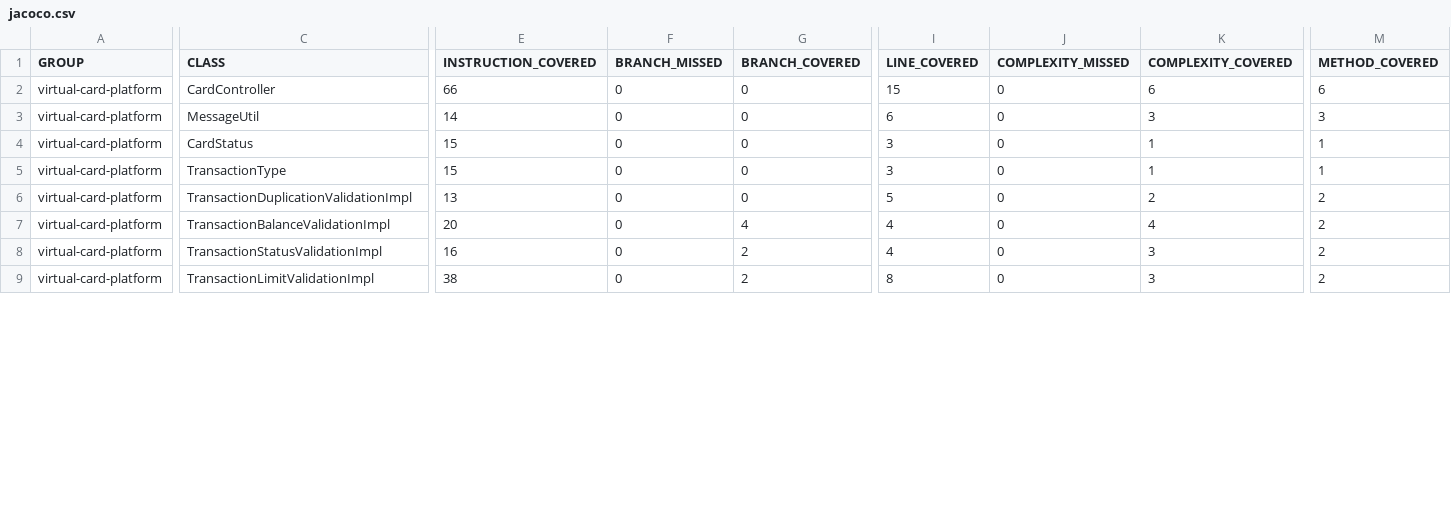
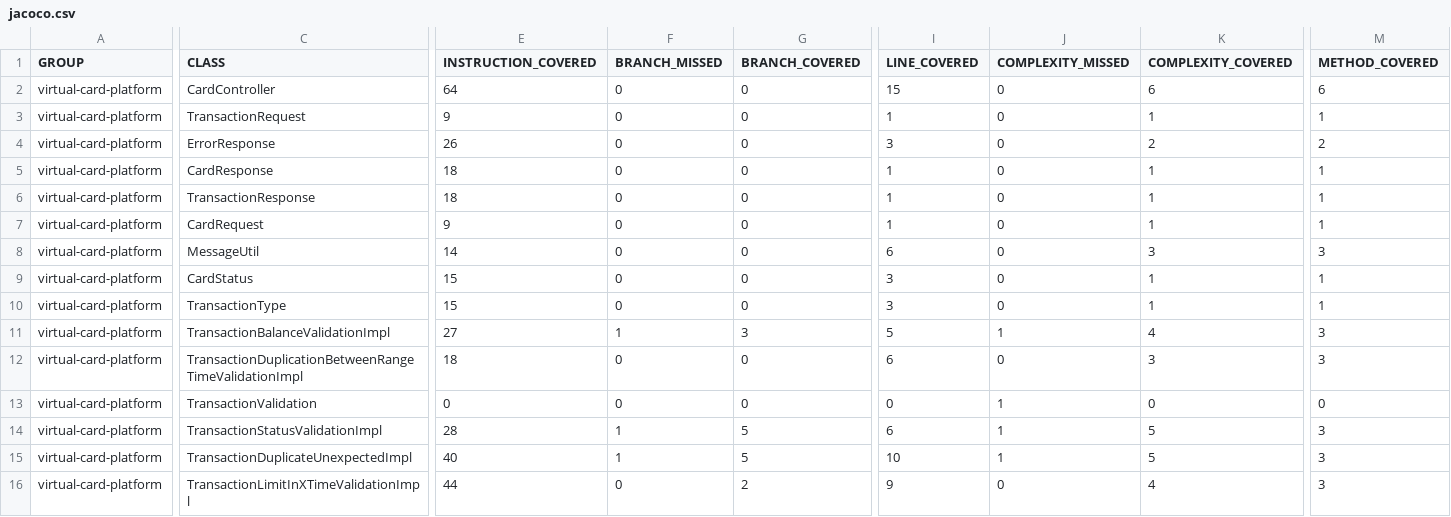
Before and after one commit to rhribeiro25/virtual-card-platform, a CSV file: jacoco.csv, drawn as a sheet; only a part is shown, gaps mark what is left out; removed rows and columns are numbered as before the commit, all else as after; rows hold the shown columns only; the diff covers the shown part only; the diff names each change by its address in the sheet, - before the commit and + after, or states it on an @@ line.

```diff
--- a/jacoco.csv
+++ b/jacoco.csv
-E2 (INSTRUCTION_COVERED): 66
+E2 (INSTRUCTION_COVERED): 64
+row 3: virtual-card-platform | TransactionRequest | 9 | 0 | 0 | 1 | 0 | 1 | 1
+row 4: virtual-card-platform | ErrorResponse | 26 | 0 | 0 | 3 | 0 | 2 | 2
+row 5: virtual-card-platform | CardResponse | 18 | 0 | 0 | 1 | 0 | 1 | 1
+row 6: virtual-card-platform | TransactionResponse | 18 | 0 | 0 | 1 | 0 | 1 | 1
+row 7: virtual-card-platform | CardRequest | 9 | 0 | 0 | 1 | 0 | 1 | 1
-row 6: virtual-card-platform | TransactionDuplicationValidationImpl | 13 | 0 | 0 | 5 | 0 | 2 | 2
-E11 (INSTRUCTION_COVERED): 20
+E11 (INSTRUCTION_COVERED): 27
-F11 (BRANCH_MISSED): 0
+F11 (BRANCH_MISSED): 1
-G11 (BRANCH_COVERED): 4
+G11 (BRANCH_COVERED): 3
-I11 (LINE_COVERED): 4
+I11 (LINE_COVERED): 5
-J11 (COMPLEXITY_MISSED): 0
+J11 (COMPLEXITY_MISSED): 1
-M11 (METHOD_COVERED): 2
+M11 (METHOD_COVERED): 3
+row 12: virtual-card-platform | TransactionDuplicationBetweenRangeTimeValidationImpl | 18 | 0 | 0 | 6 | 0 | 3 | 3
+row 13: virtual-card-platform | TransactionValidation | 0 | 0 | 0 | 0 | 1 | 0 | 0
-E14 (INSTRUCTION_COVERED): 16
+E14 (INSTRUCTION_COVERED): 28
-F14 (BRANCH_MISSED): 0
+F14 (BRANCH_MISSED): 1
-G14 (BRANCH_COVERED): 2
+G14 (BRANCH_COVERED): 5
-I14 (LINE_COVERED): 4
+I14 (LINE_COVERED): 6
-J14 (COMPLEXITY_MISSED): 0
+J14 (COMPLEXITY_MISSED): 1
-K14 (COMPLEXITY_COVERED): 3
+K14 (COMPLEXITY_COVERED): 5
-M14 (METHOD_COVERED): 2
+M14 (METHOD_COVERED): 3
+row 15: virtual-card-platform | TransactionDuplicateUnexpectedImpl | 40 | 1 | 5 | 10 | 1 | 5 | 3
-C16 (CLASS): TransactionLimitValidationImpl
+C16 (CLASS): TransactionLimitInXTimeValidationImpl
-E16 (INSTRUCTION_COVERED): 38
+E16 (INSTRUCTION_COVERED): 44
-I16 (LINE_COVERED): 8
+I16 (LINE_COVERED): 9
-K16 (COMPLEXITY_COVERED): 3
+K16 (COMPLEXITY_COVERED): 4
-M16 (METHOD_COVERED): 2
+M16 (METHOD_COVERED): 3
```
Also changed, not shown: 31 edited cells elsewhere in this file, 54 other files.
